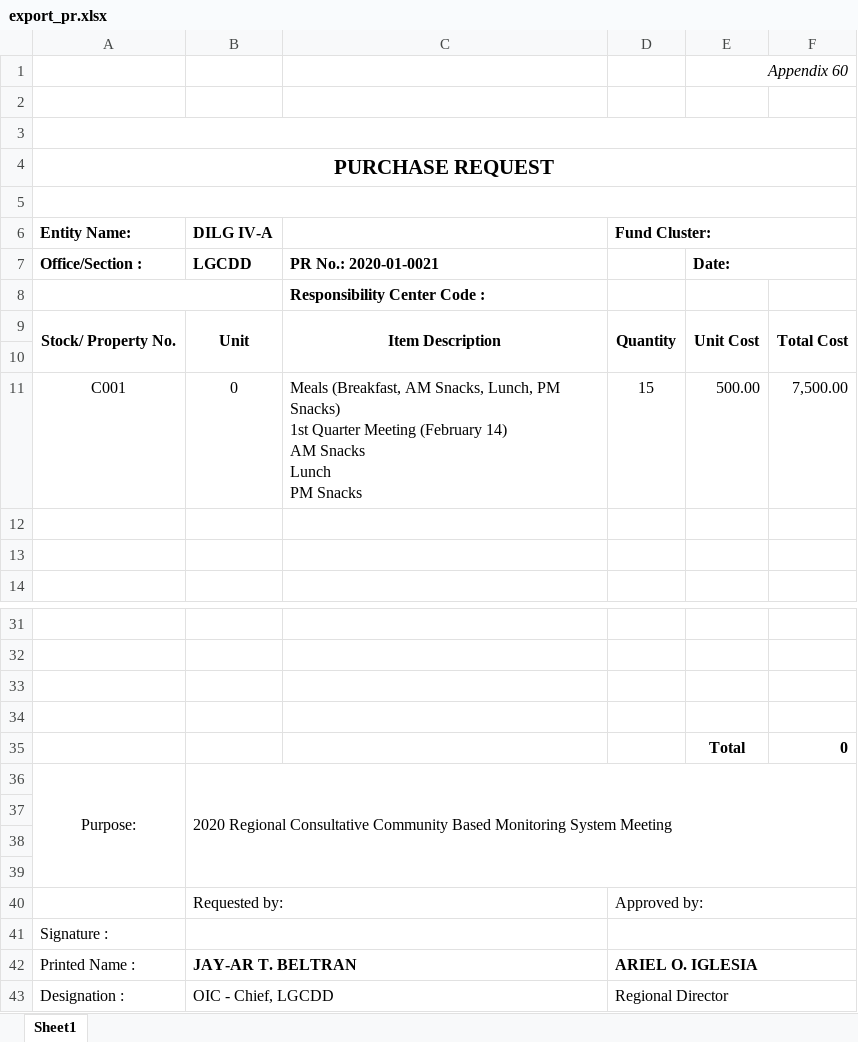
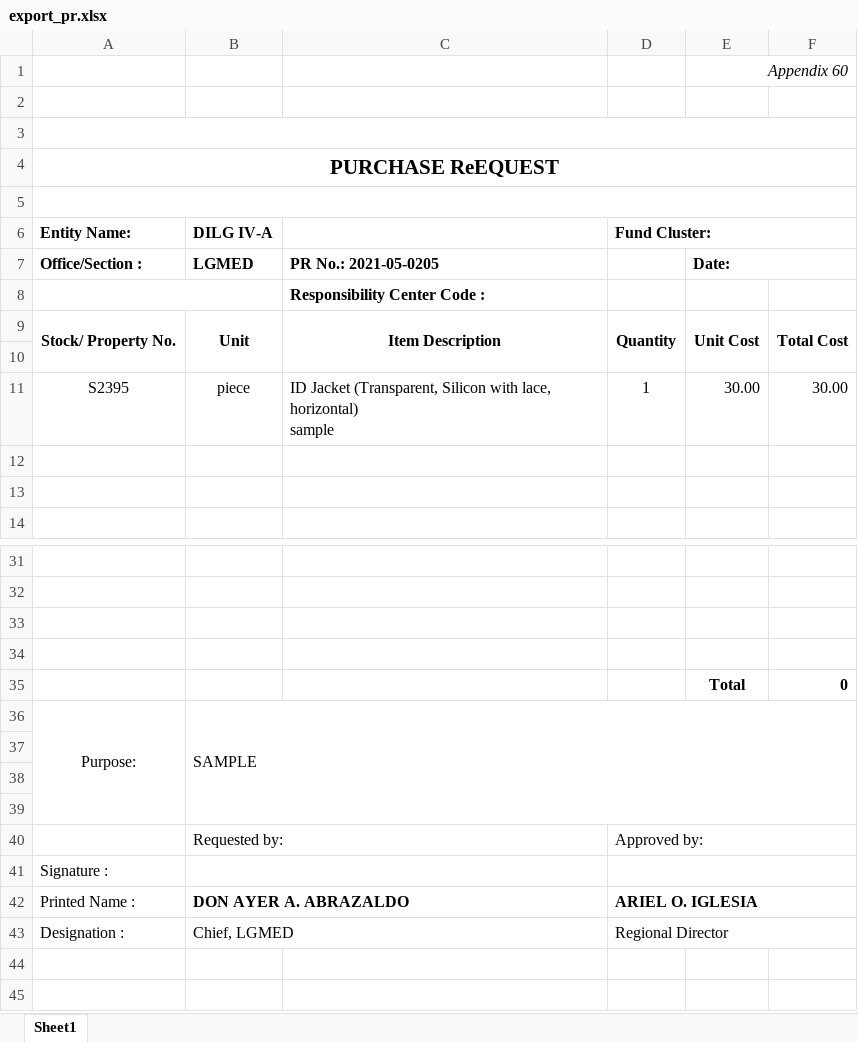
Before and after one commit to itskimeng/fas2020, an Excel workbook: export_pr.xlsx, sheet Sheet1, drawn as a sheet; only a part is shown, gaps mark what is left out; values as stored, in another font and other column widths than the file's, no borders; removed rows and columns are numbered as before the commit, all else as after; ↵ is a line break in a cell; the diff names each change by its address in the sheet, - before the commit and + after, or states it on an @@ line.

```diff
--- a/export_pr.xlsx (sheet Sheet1)
+++ b/export_pr.xlsx (sheet Sheet1)
-A4 (Entity Name:): PURCHASE REQUEST
+A4 (Entity Name:): PURCHASE ReEQUEST
-B7 (DILG IV-A): LGCDD
+B7 (DILG IV-A): LGMED
-C7: PR No.: 2020-01-0021
+C7: PR No.: 2021-05-0205
-row 11: C001 | 0 | Meals (Breakfast, AM Snacks, Lunch, PM Snacks) ↵ 1st Quarter Meeting (February 14) ↵ AM Snacks ↵ Lunch ↵ PM Snacks | 15 | 500.00 | 7,500.00
+row 11: S2395 | piece | ID Jacket (Transparent, Silicon with lace, horizontal) ↵ sample | 1 | 30.00 | 30.00
-B36 (DILG IV-A): 2020 Regional Consultative Community Based Monitoring System Meeting
+B36 (DILG IV-A): SAMPLE
-B42 (DILG IV-A): JAY-AR T. BELTRAN
+B42 (DILG IV-A): DON AYER A. ABRAZALDO
-B43 (DILG IV-A): OIC - Chief, LGCDD
+B43 (DILG IV-A): Chief, LGMED
```
Also changed, not shown: cssPMLReport.xlsx, export_logsheet.xlsx, 14 other files.
